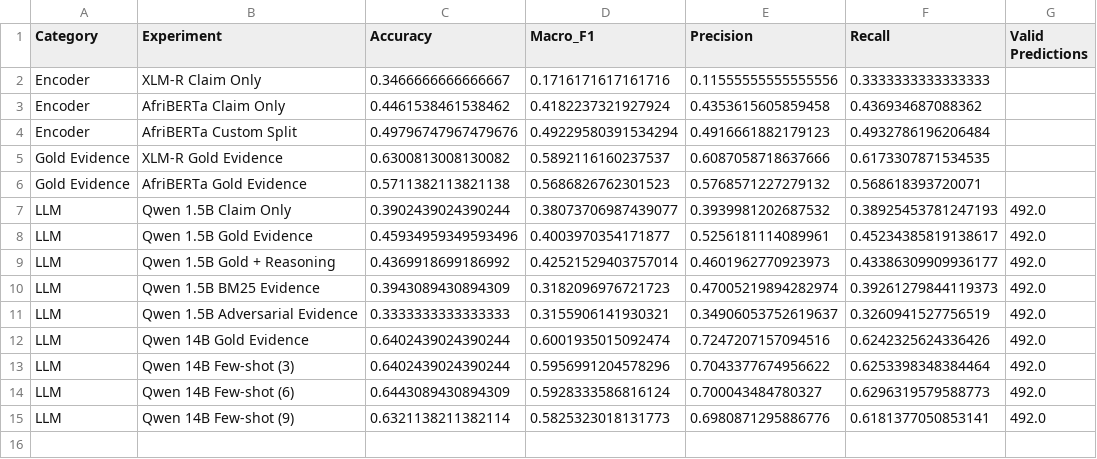
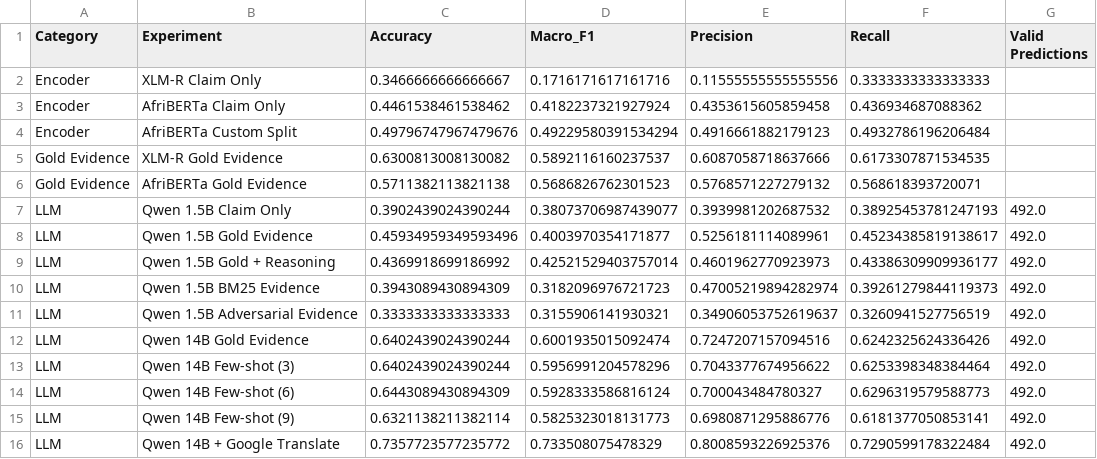
Before and after one commit to danielikenga/low-resource-factcheck, a CSV file: results/analysis/master_results.csv, drawn as a sheet.

Commit message:
results table updated with gioogle translate results

```diff
--- a/results/analysis/master_results.csv
+++ b/results/analysis/master_results.csv
@@ -15 +15,2 @@ LLM,Qwen 14B Few-shot (6),0.6443089430894309,0.5928333586816124,0.70004348478032
 LLM,Qwen 14B Few-shot (9),0.6321138211382114,0.5825323018131773,0.6980871295886776,0.6181377050853141,492.0
+LLM,Qwen 14B + Google Translate,0.7357723577235772,0.733508075478329,0.8008593226925376,0.7290599178322484,492.0
```
